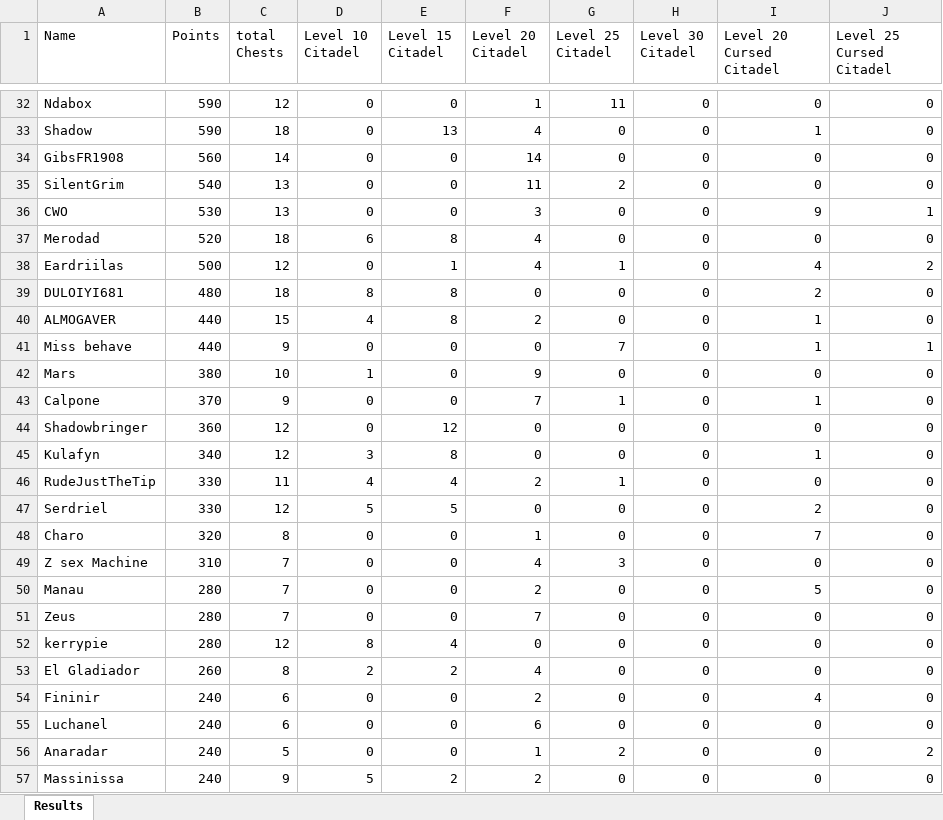
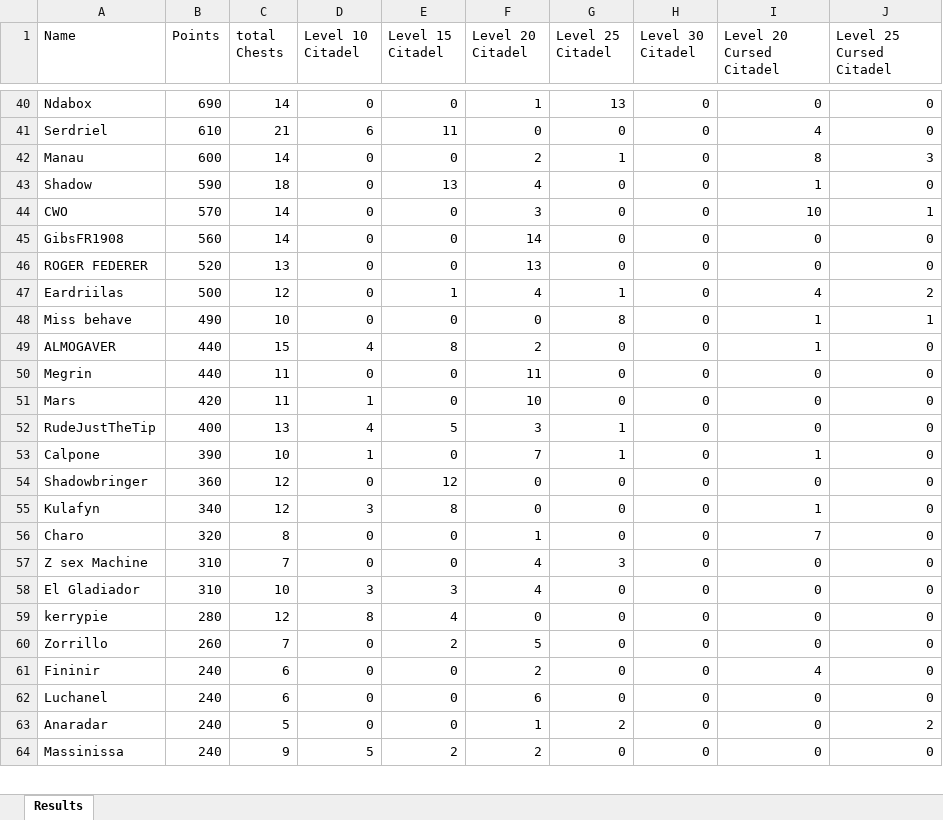
Before and after one commit to abdulraoufsuliman-ctrl/Chest_Tracker, an Excel workbook: Results_Castle.xlsx, sheet Results, drawn as a sheet; only a part is shown, gaps mark what is left out; values as stored, in another font and other column widths than the file's, no borders; conditional formats not drawn; removed rows and columns are numbered as before the commit, all else as after; the diff covers the shown part only; the diff names each change by its address in the sheet, - before the commit and + after, or states it on an @@ line.

```diff
--- a/Results_Castle.xlsx (sheet Results)
+++ b/Results_Castle.xlsx (sheet Results)
-B40 (Points): 590
+B40 (Points): 690
-C40 (total Chests): 12
+C40 (total Chests): 14
-G40 (Level 25 Citadel): 11
+G40 (Level 25 Citadel): 13
+row 41: Serdriel | 610 | 21 | 6 | 11 | 0 | 0 | 0 | 4 | 0
+row 42: Manau | 600 | 14 | 0 | 0 | 2 | 1 | 0 | 8 | 3
+row 44: CWO | 570 | 14 | 0 | 0 | 3 | 0 | 0 | 10 | 1
-A46 (Name): SilentGrim
+A46 (Name): ROGER FEDERER
-B46 (Points): 540
+B46 (Points): 520
-F46 (Level 20 Citadel): 11
+F46 (Level 20 Citadel): 13
-G46 (Level 25 Citadel): 2
+G46 (Level 25 Citadel): 0
-row 36: CWO | 530 | 13 | 0 | 0 | 3 | 0 | 0 | 9 | 1
-row 37: Merodad | 520 | 18 | 6 | 8 | 4 | 0 | 0 | 0 | 0
-row 39: DULOIYI681 | 480 | 18 | 8 | 8 | 0 | 0 | 0 | 2 | 0
+row 48: Miss behave | 490 | 10 | 0 | 0 | 0 | 8 | 0 | 1 | 1
-row 41: Miss behave | 440 | 9 | 0 | 0 | 0 | 7 | 0 | 1 | 1
+row 50: Megrin | 440 | 11 | 0 | 0 | 11 | 0 | 0 | 0 | 0
-B51 (Points): 380
+B51 (Points): 420
-C51 (total Chests): 10
+C51 (total Chests): 11
-F51 (Level 20 Citadel): 9
+F51 (Level 20 Citadel): 10
+row 52: RudeJustTheTip | 400 | 13 | 4 | 5 | 3 | 1 | 0 | 0 | 0
-B53 (Points): 370
+B53 (Points): 390
-C53 (total Chests): 9
+C53 (total Chests): 10
-D53 (Level 10 Citadel): 0
+D53 (Level 10 Citadel): 1
-row 46: RudeJustTheTip | 330 | 11 | 4 | 4 | 2 | 1 | 0 | 0 | 0
-row 47: Serdriel | 330 | 12 | 5 | 5 | 0 | 0 | 0 | 2 | 0
-row 50: Manau | 280 | 7 | 0 | 0 | 2 | 0 | 0 | 5 | 0
-row 51: Zeus | 280 | 7 | 0 | 0 | 7 | 0 | 0 | 0 | 0
+row 58: El Gladiador | 310 | 10 | 3 | 3 | 4 | 0 | 0 | 0 | 0
-A60 (Name): El Gladiador
+A60 (Name): Zorrillo
-C60 (total Chests): 8
+C60 (total Chests): 7
-D60 (Level 10 Citadel): 2
+D60 (Level 10 Citadel): 0
-F60 (Level 20 Citadel): 4
+F60 (Level 20 Citadel): 5
```
Also changed, not shown: 19 added rows, 18 removed rows and 47 edited cells elsewhere in this sheet, Results3.xlsx.
